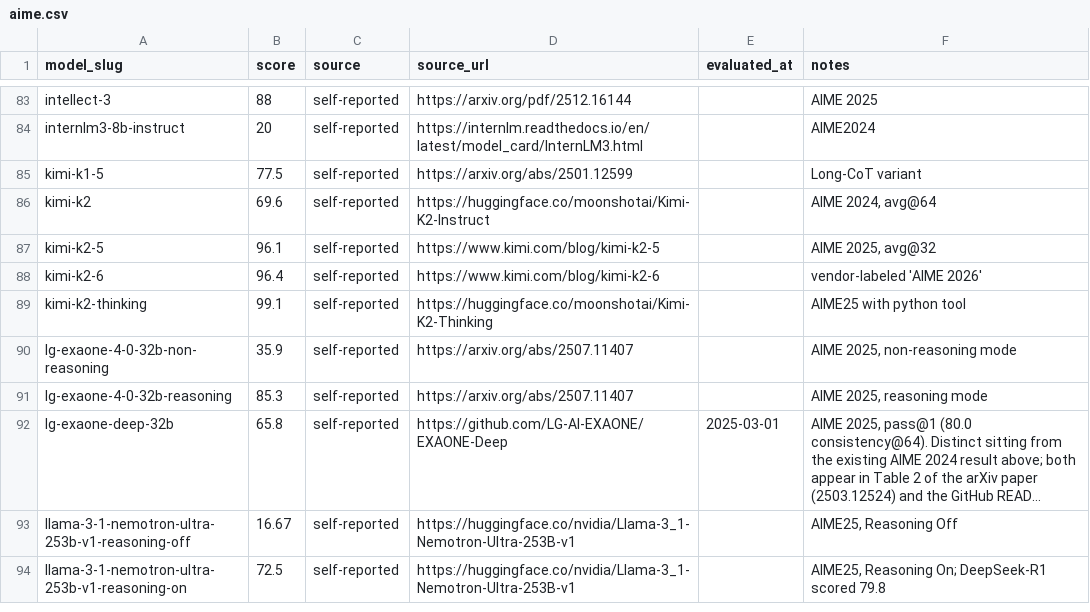
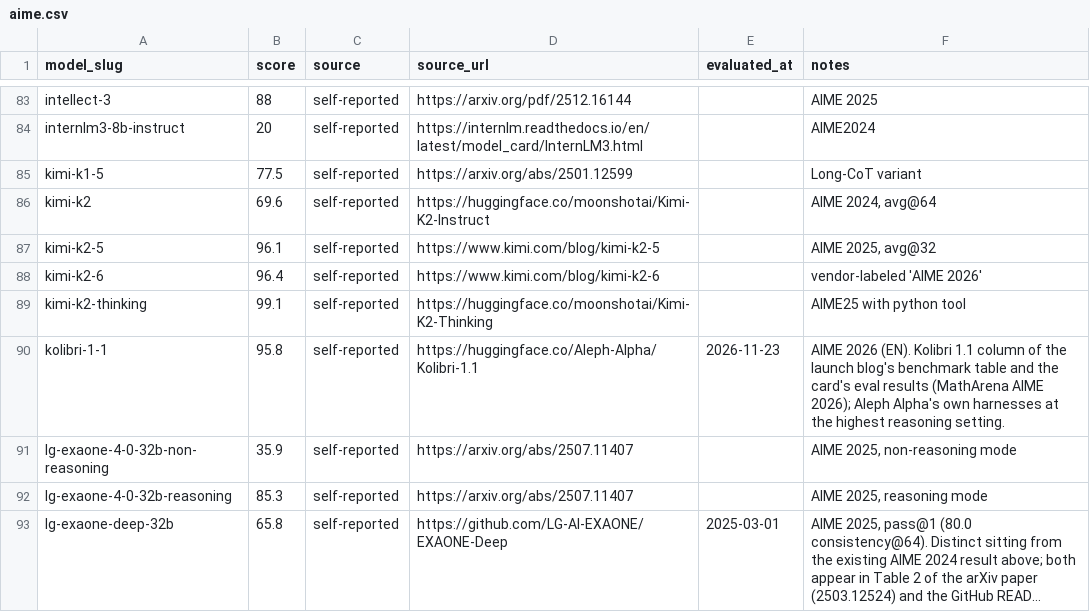
Before and after one commit to punitarani/modelbeats, a CSV file: data/results/aime.csv, drawn as a sheet; only a part is shown, gaps mark what is left out; the shorter side is filled out with more unchanged rows; long unchanged cells end in …; the diff names each change by its address in the sheet, - before the commit and + after, or states it on an @@ line.

```diff
--- a/data/results/aime.csv
+++ b/data/results/aime.csv
+row 90: kolibri-1-1 | 95.8 | self-reported | https://huggingface.co/Aleph-Alpha/Kolibri-1.1 | 2026-11-23 | AIME 2026 (EN). Kolibri 1.1 column of the launch blog's benchmark table and the card's eval results (MathArena AIME 2026); Aleph Alpha's own harnesses at the highest reasoning setting.
```
Also changed, not shown: data/results/arc-agi-1.csv, data/results/arc-agi-2.csv, 32 other files.
